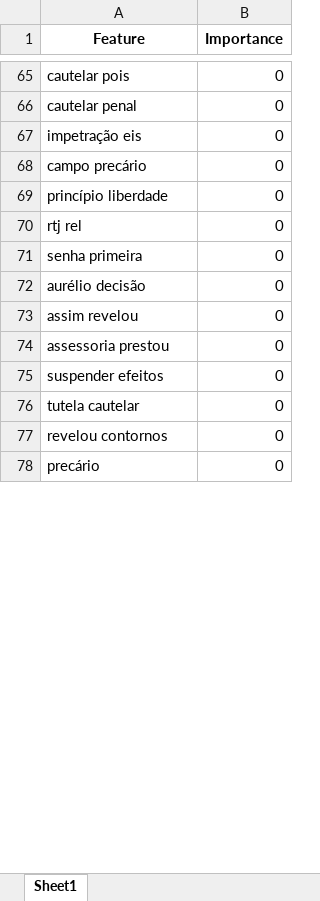
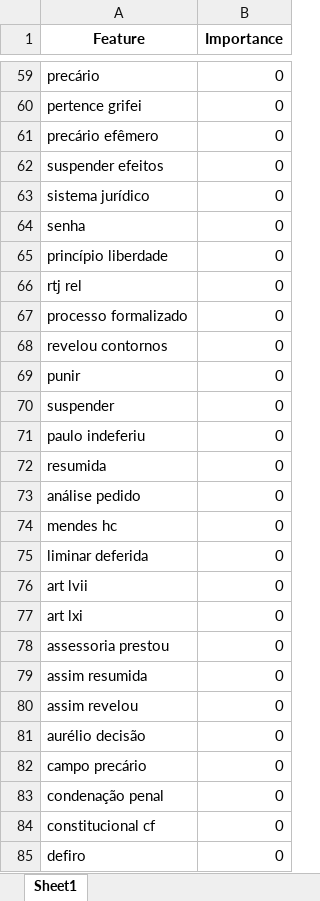
Before and after one commit to thiagordp/aml_final_project, an Excel workbook: modeling/results/feature_imp_text.xlsx, sheet Sheet1, drawn as a sheet; only a part is shown, gaps mark what is left out; values as stored, in another font and other column widths than the file's, no borders; addresses are those after the commit; the diff covers the shown part only; the diff names each change by its address in the sheet, - before the commit and + after, or states it on an @@ line.

Commit message:
Minor in data modelling

```diff
--- a/modeling/results/feature_imp_text.xlsx (sheet Sheet1)
+++ b/modeling/results/feature_imp_text.xlsx (sheet Sheet1)
-A59 (Feature): cautelar pois
+A59 (Feature): precário
-A60 (Feature): cautelar penal
+A60 (Feature): pertence grifei
@@ row 91 moved to row 61: precário efêmero @@
@@ row 75 moved to row 62: suspender efeitos @@
-A63 (Feature): impetração eis
+A63 (Feature): sistema jurídico
-A64 (Feature): campo precário
+A64 (Feature): senha
+row 67: processo formalizado | 0
+row 68: revelou contornos | 0
+row 69: punir | 0
+row 70: suspender | 0
+row 71: paulo indeferiu | 0
@@ row 64 moved to row 72: resumida @@
+row 73: análise pedido | 0
+row 74: mendes hc | 0
-A75 (Feature): senha primeira
+A75 (Feature): liminar deferida
+row 76: art lvii | 0
+row 77: art lxi | 0
@@ row 74 moved to row 78: assessoria prestou @@
+row 79: assim resumida | 0
@@ row 73 moved to row 80: assim revelou @@
+row 82: campo precário | 0
-A83 (Feature): tutela cautelar
+A83 (Feature): condenação penal
-A84 (Feature): revelou contornos
+A84 (Feature): constitucional cf
-A85 (Feature): precário
+A85 (Feature): defiro
```
Also changed, not shown: 34 added rows, 45 removed rows, 9 moved rows and 20 edited cells elsewhere in this sheet, 2 other files.
